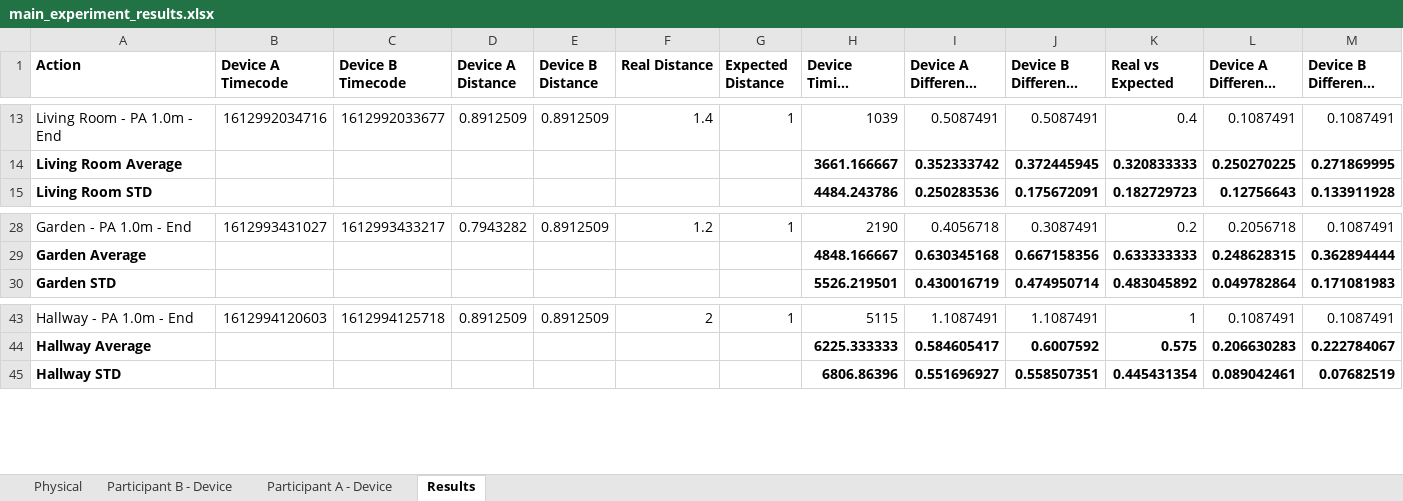
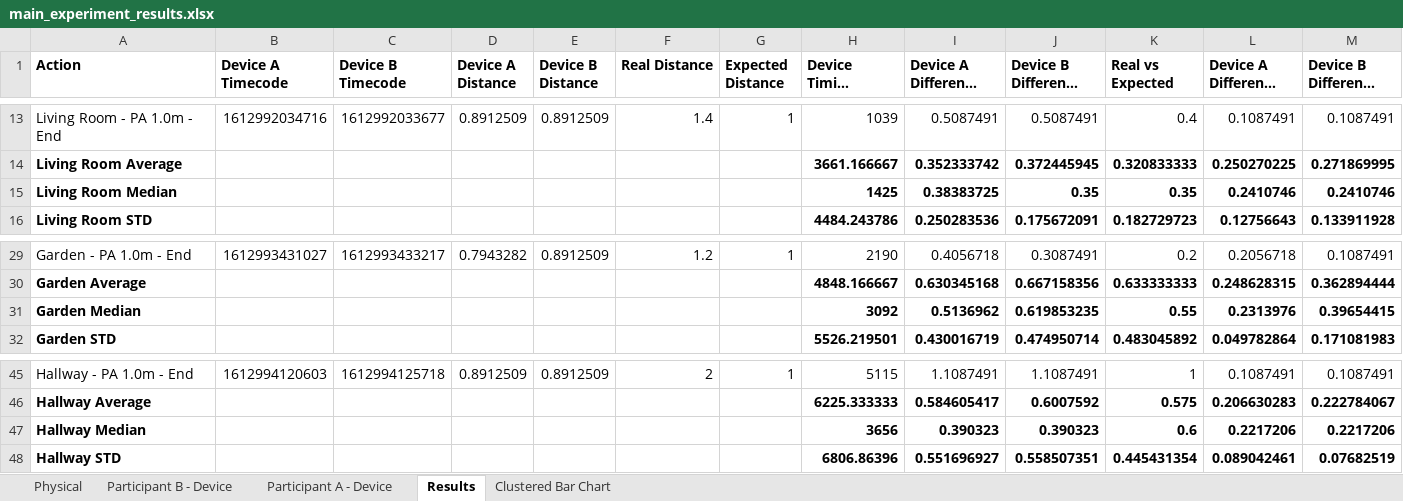
Before and after one commit to RyWilliamson/Keep-Your-Distance, an Excel workbook: data/processed/main_experiment_results.xlsx, sheet Results, drawn as a sheet; only a part is shown, gaps mark what is left out; long unchanged cells end in …; values as stored, in another font and other column widths than the file's, no borders; the diff names each change by its address in the sheet, - before the commit and + after, or states it on an @@ line.

```diff
--- a/data/processed/main_experiment_results.xlsx (sheet Results)
+++ b/data/processed/main_experiment_results.xlsx (sheet Results)
+sheet tab: Clustered Bar Chart
+row 15: Living Room Median |  |  |  |  |  |  | 1425 | 0.38383725 | 0.35 | 0.35 | 0.2410746 | 0.2410746
+row 31: Garden Median |  |  |  |  |  |  | 3092 | 0.5136962 | 0.619853235 | 0.55 | 0.2313976 | 0.39654415
+row 47: Hallway Median |  |  |  |  |  |  | 3656 | 0.390323 | 0.390323 | 0.6 | 0.2217206 | 0.2217206
```
Also changed, not shown: formulas that keep their value, charts or pictures, data/processed/Keep Your Distance - Non Contact Evaluation.xlsx, 3 other files.
